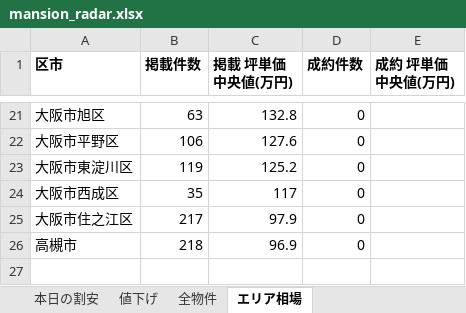
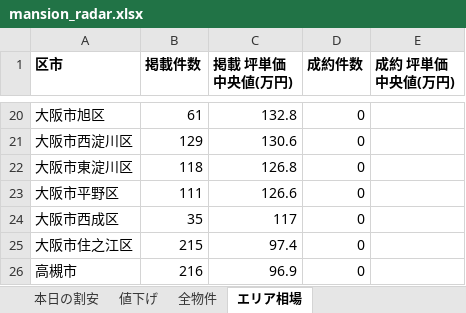
Before and after one commit to kokoro-no-hondana/mansion-radar, an Excel workbook: docs/data/mansion_radar.xlsx, sheet エリア相場, drawn as a sheet; only a part is shown, gaps mark what is left out; values as stored, in another font and other column widths than the file's, no borders; removed rows and columns are numbered as before the commit, all else as after; the diff covers the shown part only; the diff names each change by its address in the sheet, - before the commit and + after, or states it on an @@ line.

```diff
--- a/docs/data/mansion_radar.xlsx (sheet エリア相場)
+++ b/docs/data/mansion_radar.xlsx (sheet エリア相場)
-B20 (掲載件数): 63
+B20 (掲載件数): 61
-row 22: 大阪市平野区 | 106 | 127.6 | 0
+row 21: 大阪市西淀川区 | 129 | 130.6 | 0
-B22 (掲載件数): 119
+B22 (掲載件数): 118
-C22 (掲載 坪単価中央値(万円)): 125.2
+C22 (掲載 坪単価中央値(万円)): 126.8
+row 23: 大阪市平野区 | 111 | 126.6 | 0
-B25 (掲載件数): 217
+B25 (掲載件数): 215
-C25 (掲載 坪単価中央値(万円)): 97.9
+C25 (掲載 坪単価中央値(万円)): 97.4
-B26 (掲載件数): 218
+B26 (掲載件数): 216
```
Also changed, not shown: 1 added row, 2 removed rows and 29 edited cells elsewhere in this sheet, sheet 全物件, sheet 本日の割安, sheet 値下げ, 3 other files.
